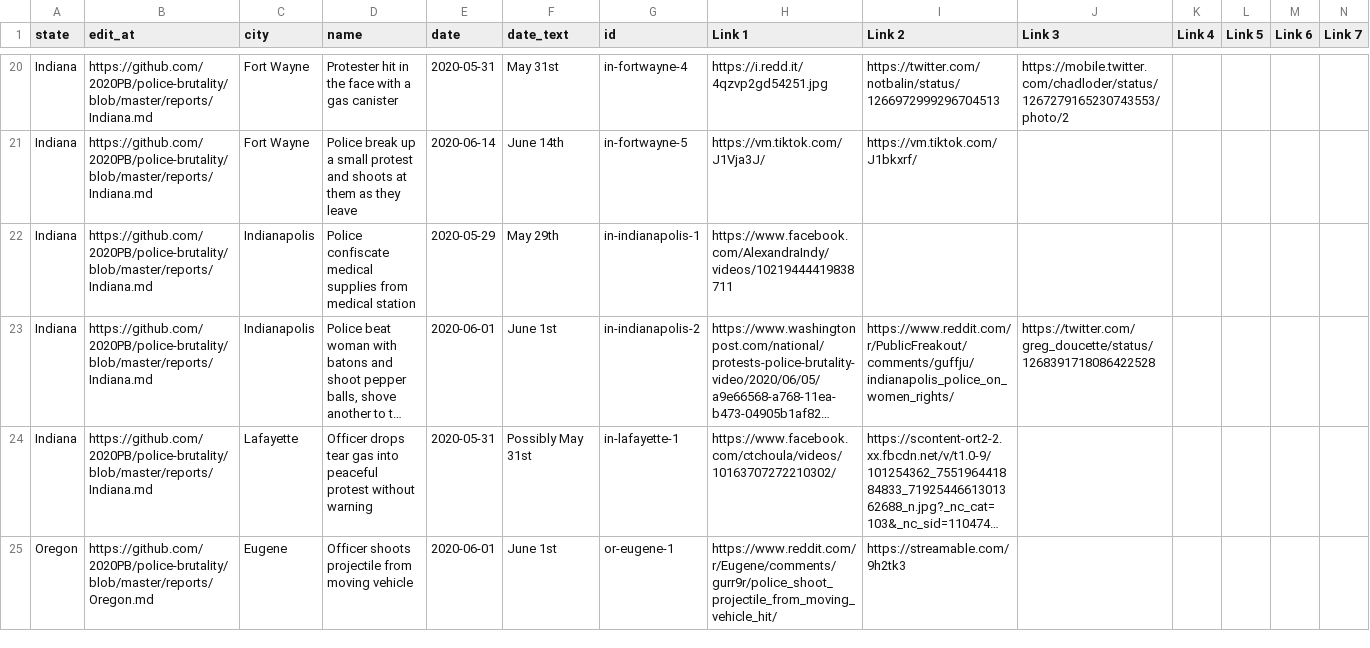
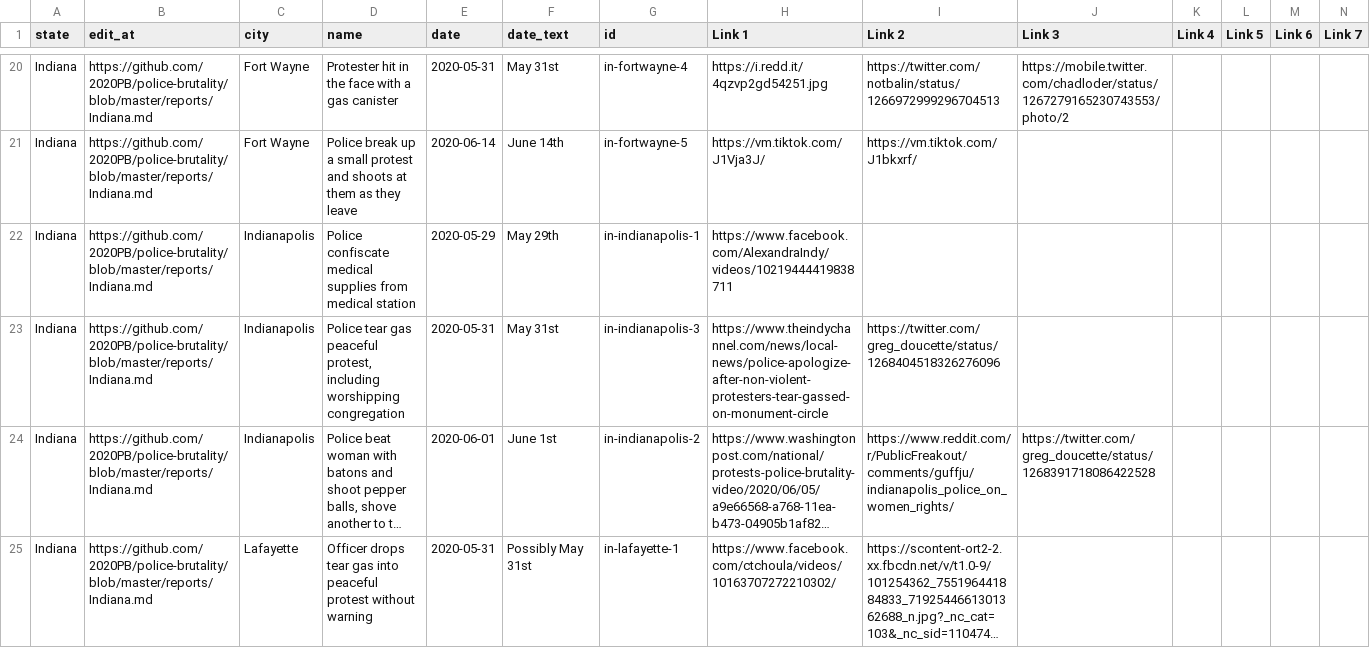
Before and after one commit to 2020PB/police-brutality, a CSV file: all-locations.csv, drawn as a sheet; only a part is shown, gaps mark what is left out; the shorter side is filled out with more unchanged rows; long unchanged cells end in …; rows hold the shown columns only; the diff names each change by its address in the sheet, - before the commit and + after, or states it on an @@ line.

Commit message:
Update data_build to output generated at d97c088

```diff
--- a/all-locations.csv
+++ b/all-locations.csv
+row 23: Indiana | https://github.com/2020PB/police-brutality/blob/master/reports/Indiana.md | Indianapolis | Police tear gas peaceful protest, including worshipping congregation | 2020-05-31 | May 31st | in-indianapolis-3 | https://www.theindychannel.com/news/local-news/police-apologize-after-non-violent-protesters-tear-gassed-on-monument-circle | https://twitter.com/greg_doucette/status/1268404518326276096
```
Also changed, not shown: 2 other files.
